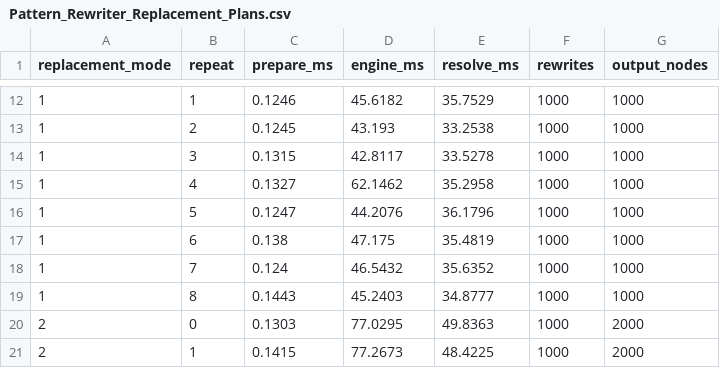
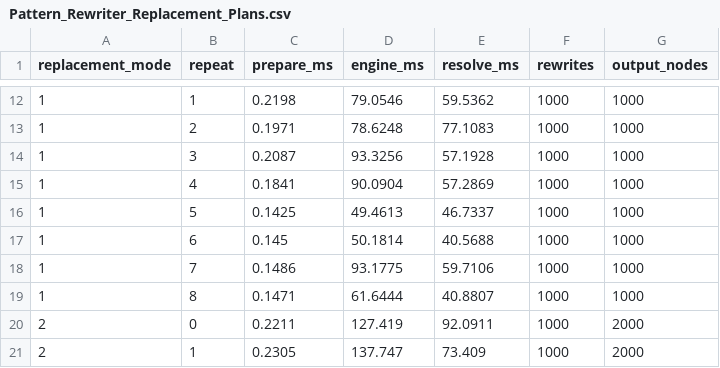
Before and after one commit to gramalingam/onnxruntime, a CSV file: docs/Pattern_Rewriter_Replacement_Plans.csv, drawn as a sheet; only a part is shown, gaps mark what is left out; the diff covers the shown part only.

```diff
--- a/docs/Pattern_Rewriter_Replacement_Plans.csv
+++ b/docs/Pattern_Rewriter_Replacement_Plans.csv
@@ -12,10 +12,10 @@ replacement_mode,repeat,prepare_ms,engine_ms,resolve_ms,rewrites,output_nodes
-1,1,0.1246,45.6182,35.7529,1000,1000
-1,2,0.1245,43.193,33.2538,1000,1000
-1,3,0.1315,42.8117,33.5278,1000,1000
-1,4,0.1327,62.1462,35.2958,1000,1000
-1,5,0.1247,44.2076,36.1796,1000,1000
-1,6,0.138,47.175,35.4819,1000,1000
-1,7,0.124,46.5432,35.6352,1000,1000
-1,8,0.1443,45.2403,34.8777,1000,1000
-2,0,0.1303,77.0295,49.8363,1000,2000
-2,1,0.1415,77.2673,48.4225,1000,2000
+1,1,0.2198,79.0546,59.5362,1000,1000
+1,2,0.1971,78.6248,77.1083,1000,1000
+1,3,0.2087,93.3256,57.1928,1000,1000
+1,4,0.1841,90.0904,57.2869,1000,1000
+1,5,0.1425,49.4613,46.7337,1000,1000
+1,6,0.145,50.1814,40.5688,1000,1000
+1,7,0.1486,93.1775,59.7106,1000,1000
+1,8,0.1471,61.6444,40.8807,1000,1000
+2,0,0.2211,127.419,92.0911,1000,2000
+2,1,0.2305,137.747,73.409,1000,2000
```
Also changed, not shown: 51 edited cells elsewhere in this file, docs/Pattern_Rewriter_Replacement_Benchmark.csv, 4 other files.
